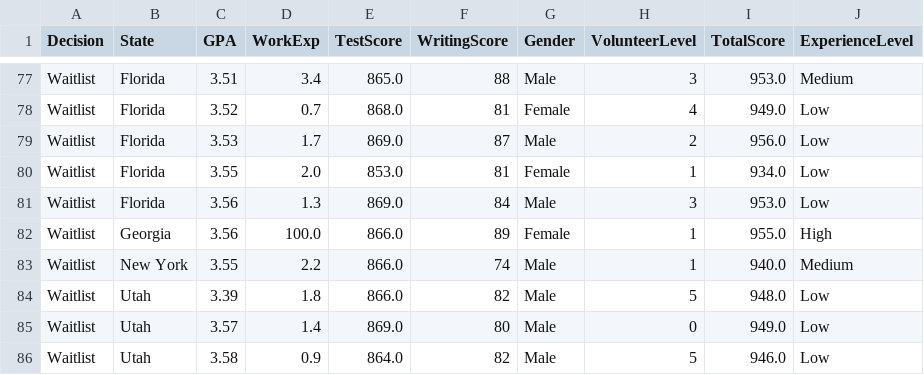
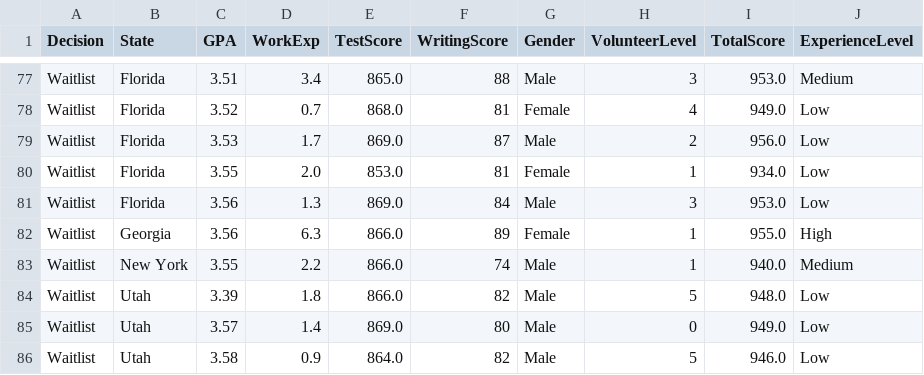
Before and after one commit to JiaruHe-1/5900-HW1, a CSV file: Cleaned_Sorted_SummerStudentAdmissions.csv, drawn as a sheet; only a part is shown, gaps mark what is left out.

```diff
--- a/Cleaned_Sorted_SummerStudentAdmissions.csv
+++ b/Cleaned_Sorted_SummerStudentAdmissions.csv
@@ -81,3 +81,3 @@ Waitlist,Florida,3.55,2.0,853.0,81,Female,1,934.0,Low
 Waitlist,Florida,3.56,1.3,869.0,84,Male,3,953.0,Low
-Waitlist,Georgia,3.56,100.0,866.0,89,Female,1,955.0,High
+Waitlist,Georgia,3.56,6.3,866.0,89,Female,1,955.0,High
 Waitlist,New York,3.55,2.2,866.0,74,Male,1,940.0,Medium
```
Also changed, not shown: 1 other file.
